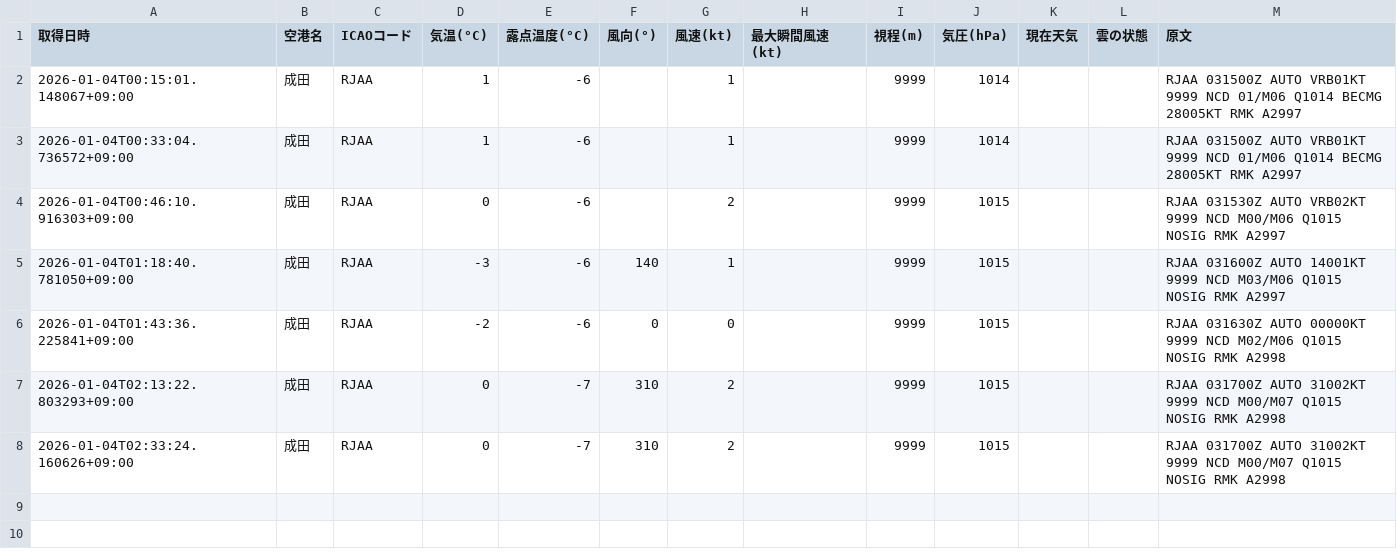
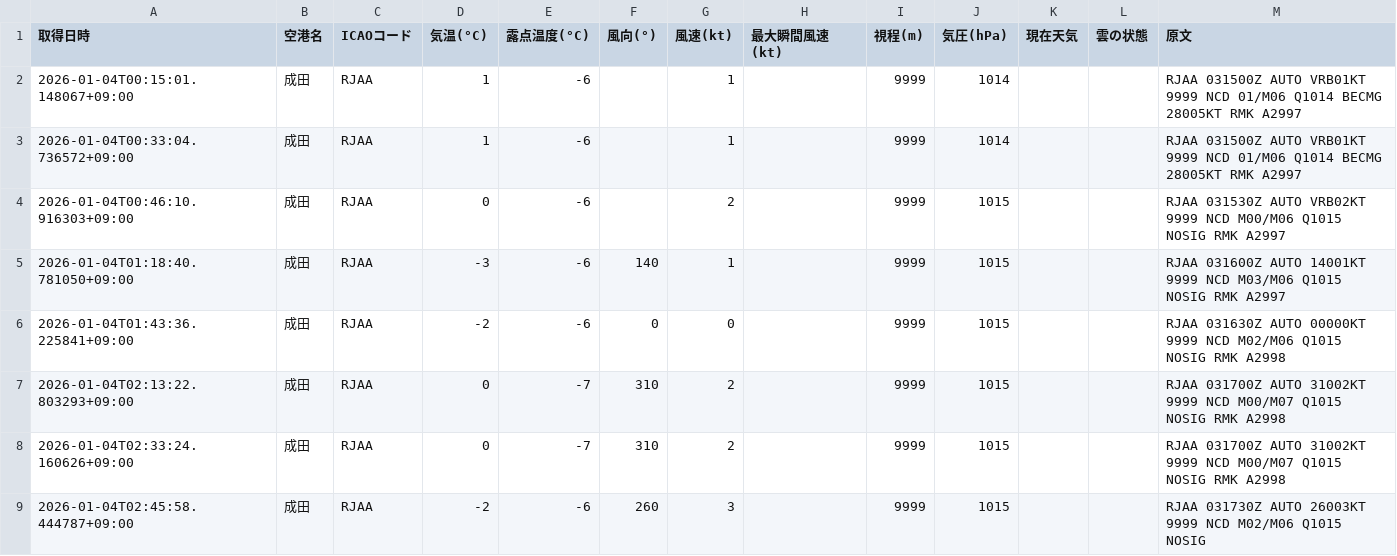
Before and after one commit to sun-1090/MATER-and-TAF, a CSV file: data/成田/metar_2026-01-04.csv, drawn as a sheet; the diff names each change by its address in the sheet, - before the commit and + after, or states it on an @@ line.

```diff
--- a/data/成田/metar_2026-01-04.csv
+++ b/data/成田/metar_2026-01-04.csv
+row 9: 2026-01-04T02:45:58.444787+09:00 | 成田 | RJAA | -2 | -6 | 260 | 3 |  | 9999 | 1015 |  |  | RJAA 031730Z AUTO 26003KT 9999 NCD M02/M06 Q1015 NOSIG
```
Also changed, not shown: data/大連/metar_2026-01-04.csv, data/羽田/metar_2026-01-04.csv.
